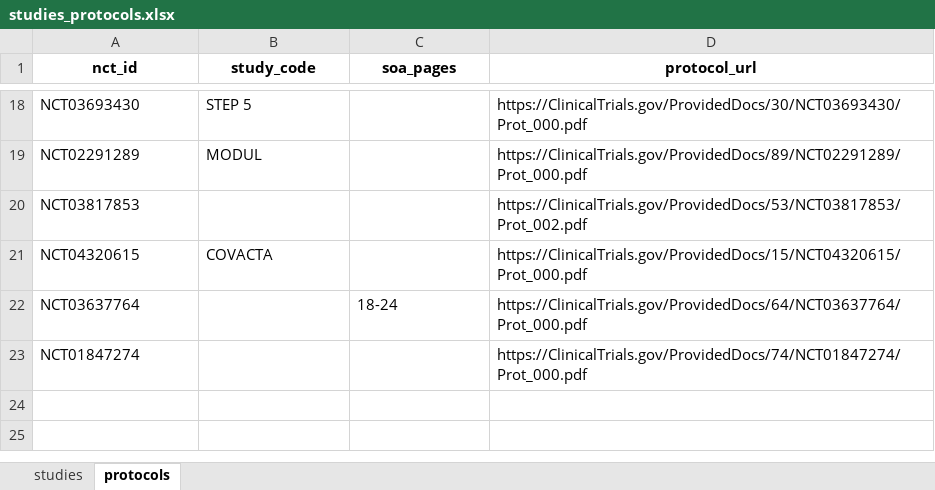
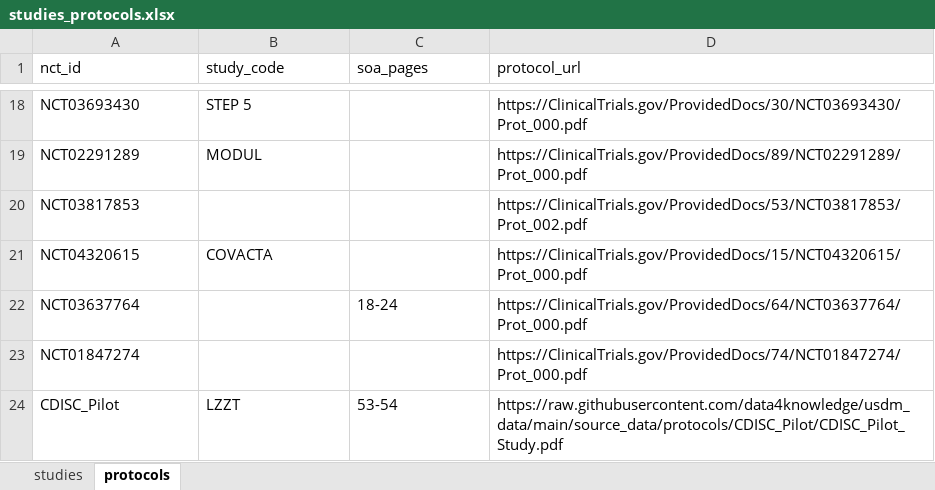
Before and after one commit to kerfors/soa2usdm-collections, an Excel workbook: collections/usdm_data/studies_protocols.xlsx, sheet protocols, drawn as a sheet; only a part is shown, gaps mark what is left out; values as stored, in another font and other column widths than the file's, no borders; the diff names each change by its address in the sheet, - before the commit and + after, or states it on an @@ line.

Commit message:
Update studies_protocols.xlsx

```diff
--- a/collections/usdm_data/studies_protocols.xlsx (sheet protocols)
+++ b/collections/usdm_data/studies_protocols.xlsx (sheet protocols)
@@ A1:D1 bold: on → off, alignment: center → left @@
+row 24: CDISC_Pilot | LZZT | 53-54 | https://raw.githubusercontent.com/data4knowledge/usdm_data/main/source_data/protocols/CDISC_Pilot/CDISC_Pilot_Study.pdf
```
Also changed, not shown: sheet studies.
